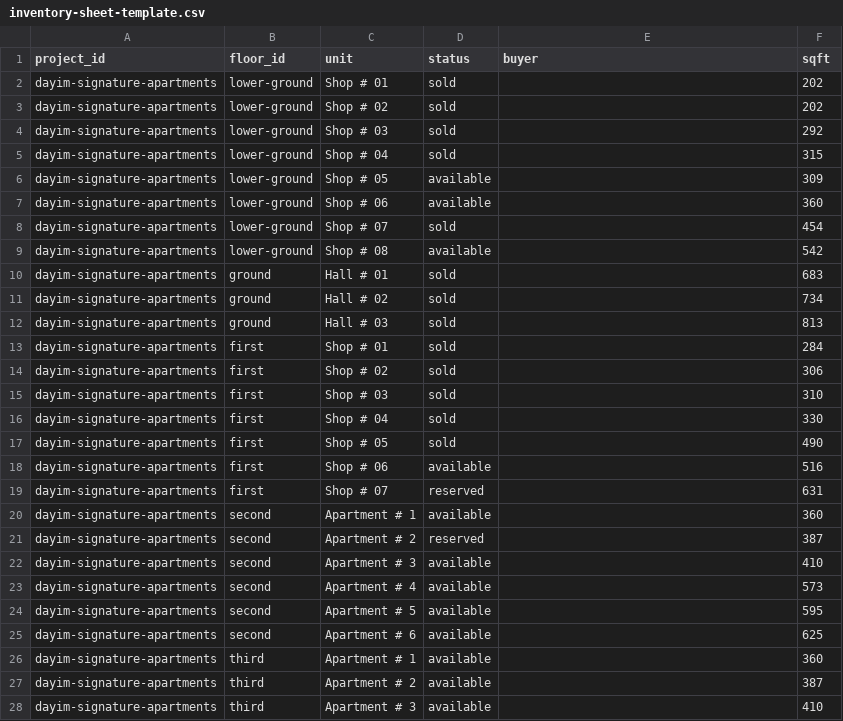
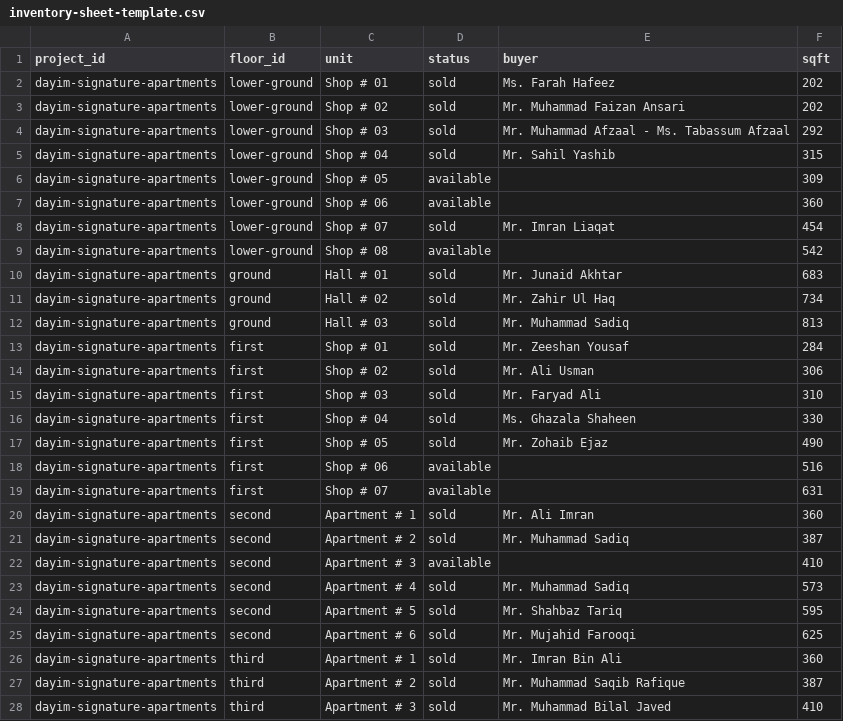
Before and after one commit to abaidullahhu-boop/zorge, a CSV file: src/data/inventory-sheet-template.csv, drawn as a sheet; only a part is shown; the diff covers the shown part only.

Commit message:
Update inventory sheet with buyer details and enhance project data
- Added buyer information for sold units in the inventory sheet for Dayim Signature Apartments and Dayim Living projects.
- Updated projects.js to include new project ID aliases for better inventory management.
- Improved the organization of the inventory data to reflect recent sales and availability accurately.

```diff
--- a/src/data/inventory-sheet-template.csv
+++ b/src/data/inventory-sheet-template.csv
@@ -1,28 +1,28 @@
 project_id,floor_id,unit,status,buyer,sqft
-dayim-signature-apartments,lower-ground,Shop # 01,sold,,202
-dayim-signature-apartments,lower-ground,Shop # 02,sold,,202
-dayim-signature-apartments,lower-ground,Shop # 03,sold,,292
-dayim-signature-apartments,lower-ground,Shop # 04,sold,,315
+dayim-signature-apartments,lower-ground,Shop # 01,sold,Ms. Farah Hafeez,202
+dayim-signature-apartments,lower-ground,Shop # 02,sold,Mr. Muhammad Faizan Ansari,202
+dayim-signature-apartments,lower-ground,Shop # 03,sold,Mr. Muhammad Afzaal - Ms. Tabassum Afzaal,292
+dayim-signature-apartments,lower-ground,Shop # 04,sold,Mr. Sahil Yashib,315
 dayim-signature-apartments,lower-ground,Shop # 05,available,,309
 dayim-signature-apartments,lower-ground,Shop # 06,available,,360
-dayim-signature-apartments,lower-ground,Shop # 07,sold,,454
+dayim-signature-apartments,lower-ground,Shop # 07,sold,Mr. Imran Liaqat,454
 dayim-signature-apartments,lower-ground,Shop # 08,available,,542
-dayim-signature-apartments,ground,Hall # 01,sold,,683
-dayim-signature-apartments,ground,Hall # 02,sold,,734
-dayim-signature-apartments,ground,Hall # 03,sold,,813
-dayim-signature-apartments,first,Shop # 01,sold,,284
-dayim-signature-apartments,first,Shop # 02,sold,,306
-dayim-signature-apartments,first,Shop # 03,sold,,310
-dayim-signature-apartments,first,Shop # 04,sold,,330
-dayim-signature-apartments,first,Shop # 05,sold,,490
+dayim-signature-apartments,ground,Hall # 01,sold,Mr. Junaid Akhtar,683
+dayim-signature-apartments,ground,Hall # 02,sold,Mr. Zahir Ul Haq,734
+dayim-signature-apartments,ground,Hall # 03,sold,Mr. Muhammad Sadiq,813
+dayim-signature-apartments,first,Shop # 01,sold,Mr. Zeeshan Yousaf,284
+dayim-signature-apartments,first,Shop # 02,sold,Mr. Ali Usman,306
+dayim-signature-apartments,first,Shop # 03,sold,Mr. Faryad Ali,310
+dayim-signature-apartments,first,Shop # 04,sold,Ms. Ghazala Shaheen,330
+dayim-signature-apartments,first,Shop # 05,sold,Mr. Zohaib Ejaz,490
 dayim-signature-apartments,first,Shop # 06,available,,516
-dayim-signature-apartments,first,Shop # 07,reserved,,631
-dayim-signature-apartments,second,Apartment # 1,available,,360
-dayim-signature-apartments,second,Apartment # 2,reserved,,387
+dayim-signature-apartments,first,Shop # 07,available,,631
+dayim-signature-apartments,second,Apartment # 1,sold,Mr. Ali Imran,360
+dayim-signature-apartments,second,Apartment # 2,sold,Mr. Muhammad Sadiq,387
 dayim-signature-apartments,second,Apartment # 3,available,,410
-dayim-signature-apartments,second,Apartment # 4,available,,573
-dayim-signature-apartments,second,Apartment # 5,available,,595
-dayim-signature-apartments,second,Apartment # 6,available,,625
-dayim-signature-apartments,third,Apartment # 1,available,,360
-dayim-signature-apartments,third,Apartment # 2,available,,387
-dayim-signature-apartments,third,Apartment # 3,available,,410
+dayim-signature-apartments,second,Apartment # 4,sold,Mr. Muhammad Sadiq,573
+dayim-signature-apartments,second,Apartment # 5,sold,Mr. Shahbaz Tariq,595
+dayim-signature-apartments,second,Apartment # 6,sold,Mr. Mujahid Farooqi,625
+dayim-signature-apartments,third,Apartment # 1,sold,Mr. Imran Bin Ali,360
+dayim-signature-apartments,third,Apartment # 2,sold,Mr. Muhammad Saqib Rafique,387
+dayim-signature-apartments,third,Apartment # 3,sold,Mr. Muhammad Bilal Javed,410
```
Also changed, not shown: 1 added row, 1 removed row and 76 edited cells elsewhere in this file, 2 other files.
